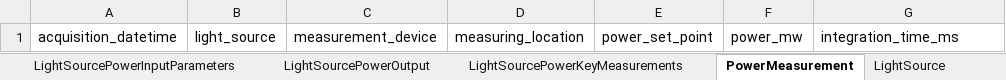
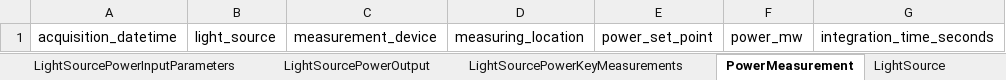
Before and after one commit to juliomateoslangerak/microscopemetrics-schema, an Excel workbook: project/excel/microscopemetrics_schema.xlsx, sheet PowerMeasurement, drawn as a sheet; values as stored, in another font and other column widths than the file's, no borders; the diff names each change by its address in the sheet, - before the commit and + after, or states it on an @@ line.

Commit message:
Standardizing integration time in seconds

```diff
--- a/project/excel/microscopemetrics_schema.xlsx (sheet PowerMeasurement)
+++ b/project/excel/microscopemetrics_schema.xlsx (sheet PowerMeasurement)
-G1: integration_time_ms
+G1: integration_time_seconds
```
Also changed, not shown: 12 other files.
